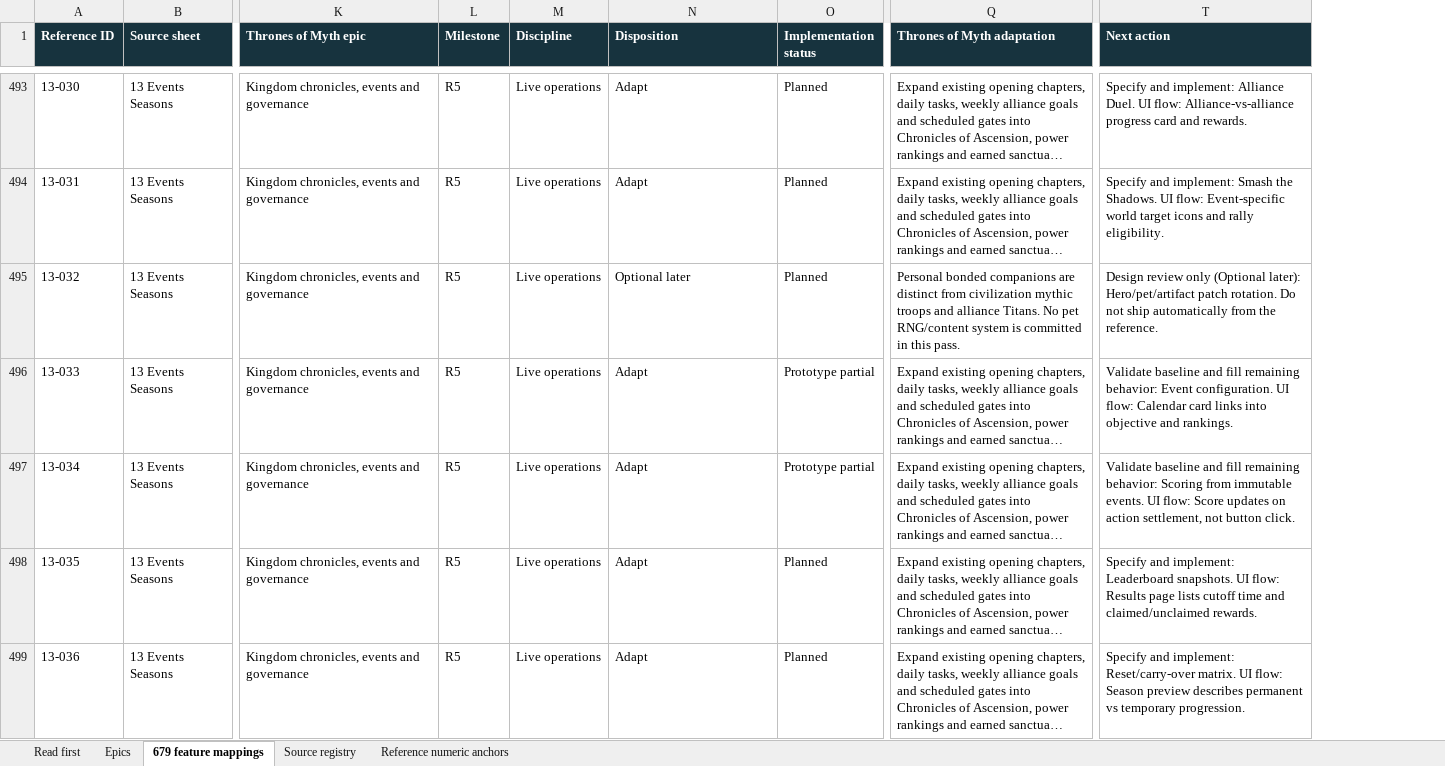
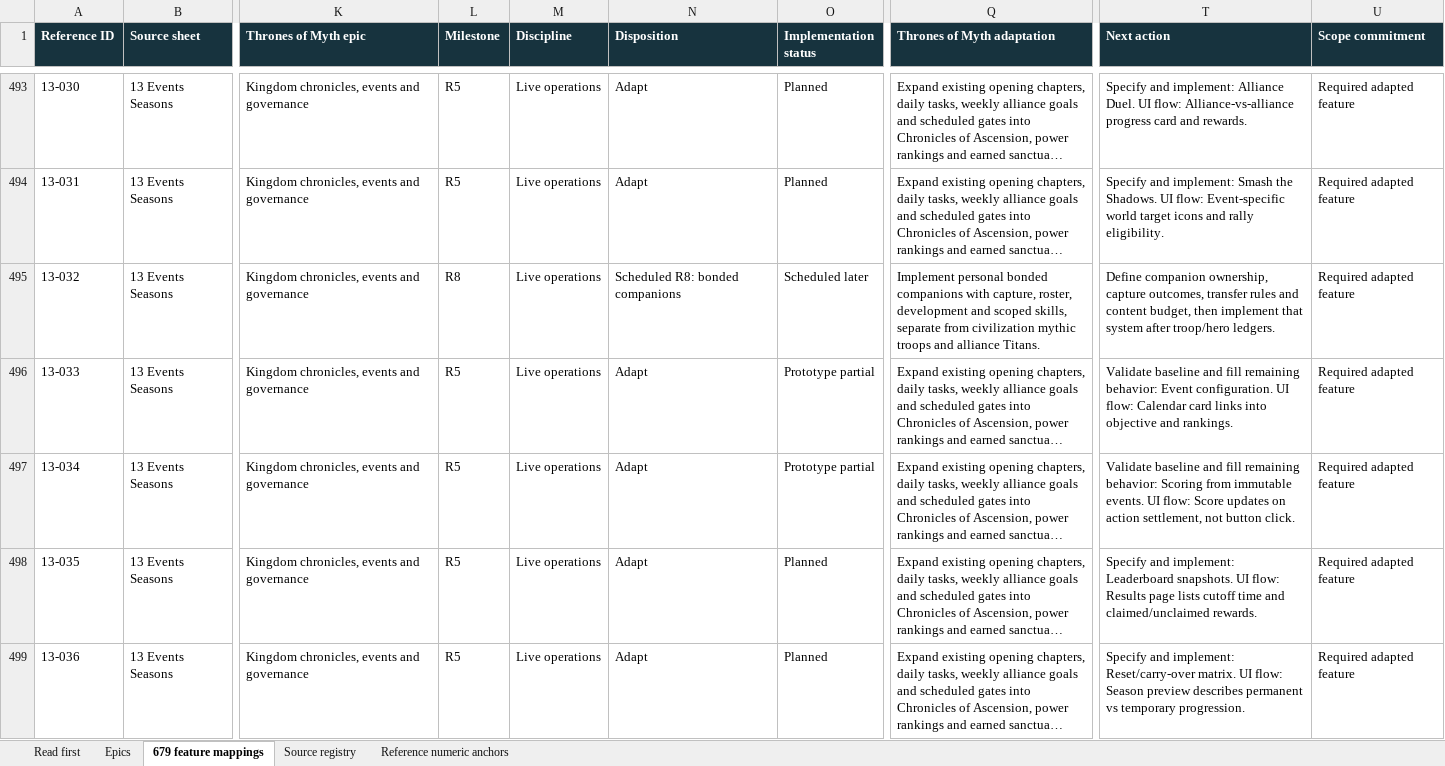
Before and after one commit to robertDarie/myth, an Excel workbook: docs/reference/Thrones_of_Myth_Adaptation_Plan.xlsx, sheet 679 feature mappings, drawn as a sheet; only a part is shown, gaps mark what is left out; long unchanged cells end in …; values as stored, in another font and other column widths than the file's, no borders; the diff covers the shown part only; the diff names each change by its address in the sheet, - before the commit and + after, or states it on an @@ line.

```diff
--- a/docs/reference/Thrones_of_Myth_Adaptation_Plan.xlsx (sheet 679 feature mappings)
+++ b/docs/reference/Thrones_of_Myth_Adaptation_Plan.xlsx (sheet 679 feature mappings)
+column U (Scope commitment), rows 493-499: all Required adapted feature
-L495 (Milestone): R5
+L495 (Milestone): R8
-N495 (Disposition): Optional later
+N495 (Disposition): Scheduled R8: bonded companions
-O495 (Implementation status): Planned
+O495 (Implementation status): Scheduled later
-Q495 (Thrones of Myth adaptation): Personal bonded companions are distinct from civilization mythic troops and alliance Titans. No pet RNG/content system is committed in this pass.
+Q495 (Thrones of Myth adaptation): Implement personal bonded companions with capture, roster, development and scoped skills, separate from civilization mythic troops and alliance Titans.
-T495 (Next action): Design review only (Optional later): Hero/pet/artifact patch rotation. Do not ship automatically from the reference.
+T495 (Next action): Define companion ownership, capture outcomes, transfer rules and content budget, then implement that system after troop/hero ledgers.
```
Also changed, not shown: 547 edited cells elsewhere in this sheet, sheet Epics, sheet Read first, 45 other files.
